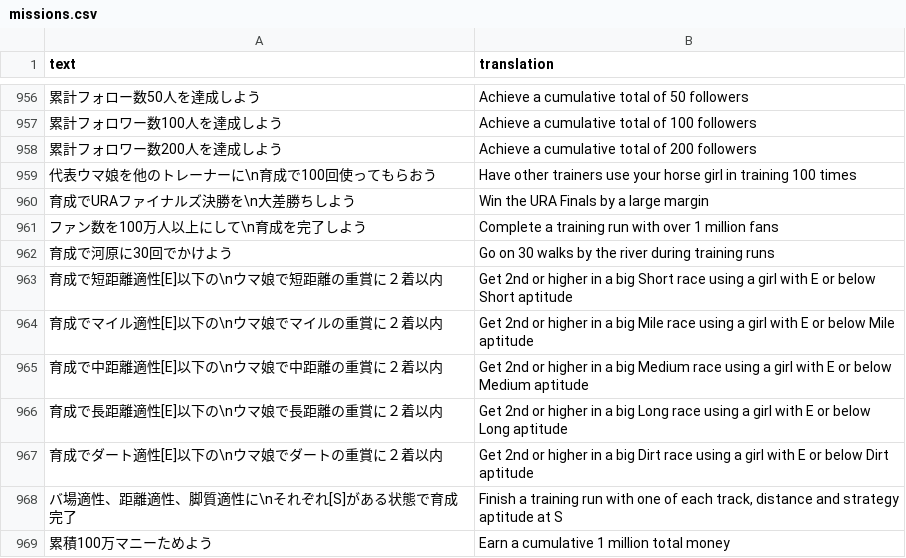
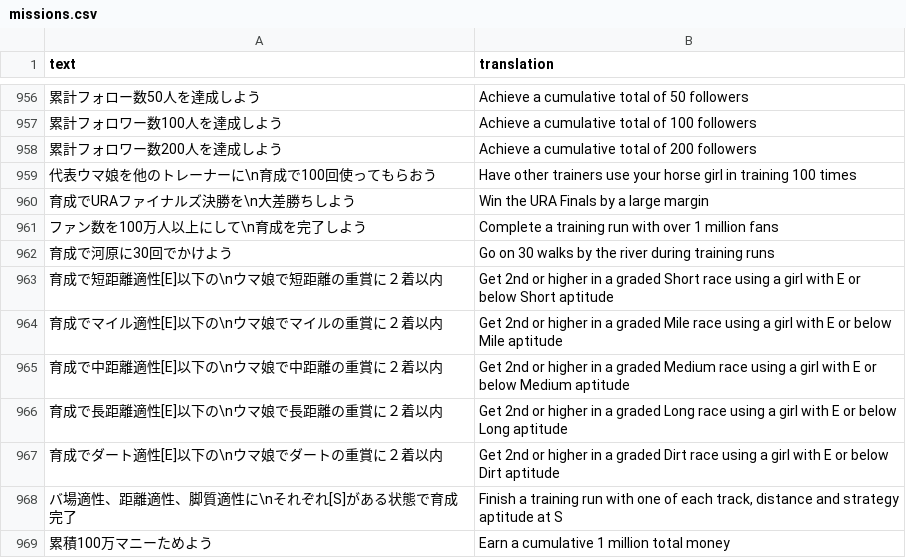
Before and after one commit to FabulousCupcake/umamusume-db-translate, a CSV file: src/data/missions.csv, drawn as a sheet; only a part is shown, gaps mark what is left out.

```diff
--- a/src/data/missions.csv
+++ b/src/data/missions.csv
@@ -962,7 +962,7 @@
 "育成で河原に30回でかけよう","Go on 30 walks by the river during training runs"
-"育成で短距離適性[E]以下の\nウマ娘で短距離の重賞に２着以内","Get 2nd or higher in a big Short race using a girl with E or below Short aptitude"
-"育成でマイル適性[E]以下の\nウマ娘でマイルの重賞に２着以内","Get 2nd or higher in a big Mile race using a girl with E or below Mile aptitude"
-"育成で中距離適性[E]以下の\nウマ娘で中距離の重賞に２着以内","Get 2nd or higher in a big Medium race using a girl with E or below Medium aptitude"
-"育成で長距離適性[E]以下の\nウマ娘で長距離の重賞に２着以内","Get 2nd or higher in a big Long race using a girl with E or below Long aptitude"
-"育成でダート適性[E]以下の\nウマ娘でダートの重賞に２着以内","Get 2nd or higher in a big Dirt race using a girl with E or below Dirt aptitude"
+"育成で短距離適性[E]以下の\nウマ娘で短距離の重賞に２着以内","Get 2nd or higher in a graded Short race using a girl with E or below Short aptitude"
+"育成でマイル適性[E]以下の\nウマ娘でマイルの重賞に２着以内","Get 2nd or higher in a graded Mile race using a girl with E or below Mile aptitude"
+"育成で中距離適性[E]以下の\nウマ娘で中距離の重賞に２着以内","Get 2nd or higher in a graded Medium race using a girl with E or below Medium aptitude"
+"育成で長距離適性[E]以下の\nウマ娘で長距離の重賞に２着以内","Get 2nd or higher in a graded Long race using a girl with E or below Long aptitude"
+"育成でダート適性[E]以下の\nウマ娘でダートの重賞に２着以内","Get 2nd or higher in a graded Dirt race using a girl with E or below Dirt aptitude"
 "バ場適性、距離適性、脚質適性に\nそれぞれ[S]がある状態で育成完了","Finish a training run with one of each track, distance and strategy aptitude at S"
```
Also changed, not shown: src/data/trainer-title-requirements.csv, src/data/uma-nickname-requirements.csv.
